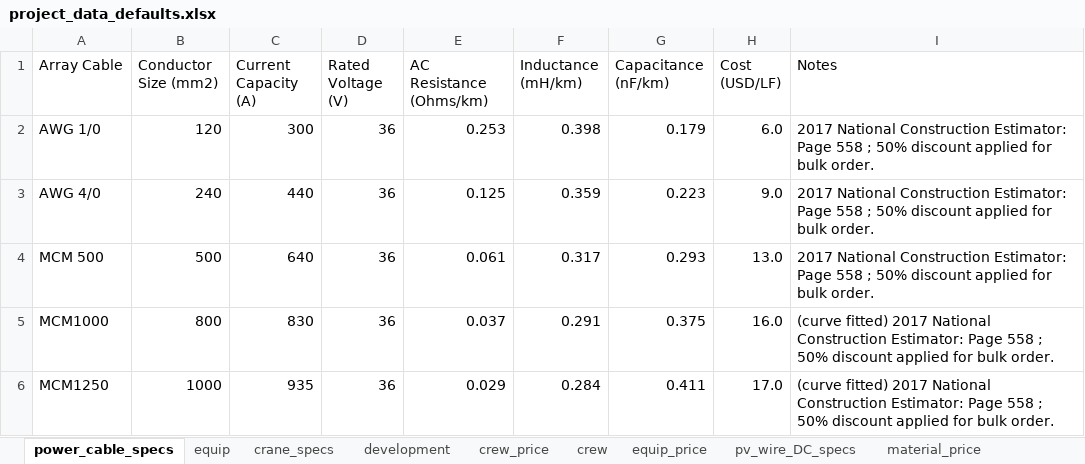
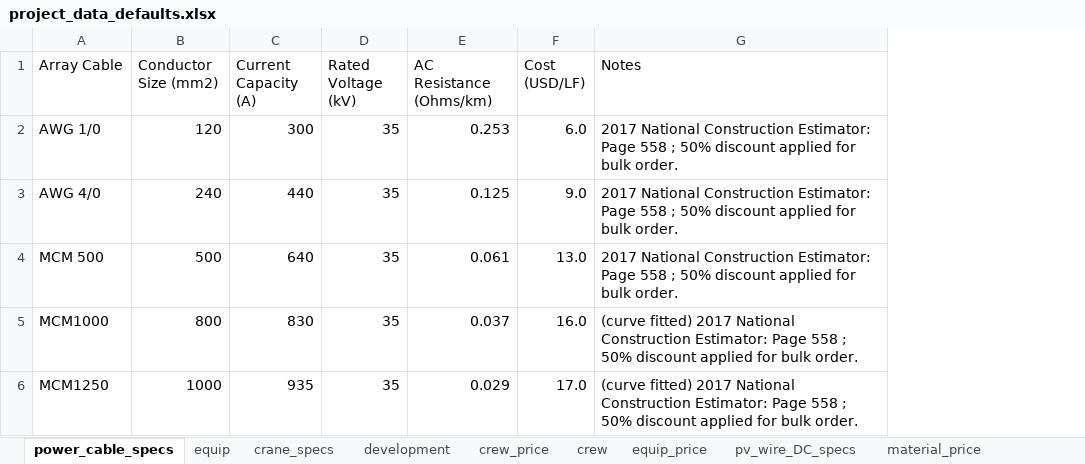
Before and after one commit to NREL/HybridBOSSE, an Excel workbook: SolarBOSSE/project_data/project_data_defaults.xlsx, sheet power_cable_specs, drawn as a sheet; values as stored, in another font and other column widths than the file's, no borders; removed rows and columns are numbered as before the commit, all else as after; the diff names each change by its address in the sheet, - before the commit and + after, or states it on an @@ line.

```diff
--- a/SolarBOSSE/project_data/project_data_defaults.xlsx (sheet power_cable_specs)
+++ b/SolarBOSSE/project_data/project_data_defaults.xlsx (sheet power_cable_specs)
-column D (Rated Voltage (V)), rows 2-6: all 36
+column D (Rated Voltage (kV)), rows 2-6: all 35
-column F (Inductance (mH/km)), rows 2-6: 0.398 | 0.359 | 0.317 | 0.291 | 0.284
-column G (Capacitance (nF/km)), rows 2-6: 0.179 | 0.223 | 0.293 | 0.375 | 0.411
```
Also changed, not shown: sheet construction_estimator, 8 other files.
